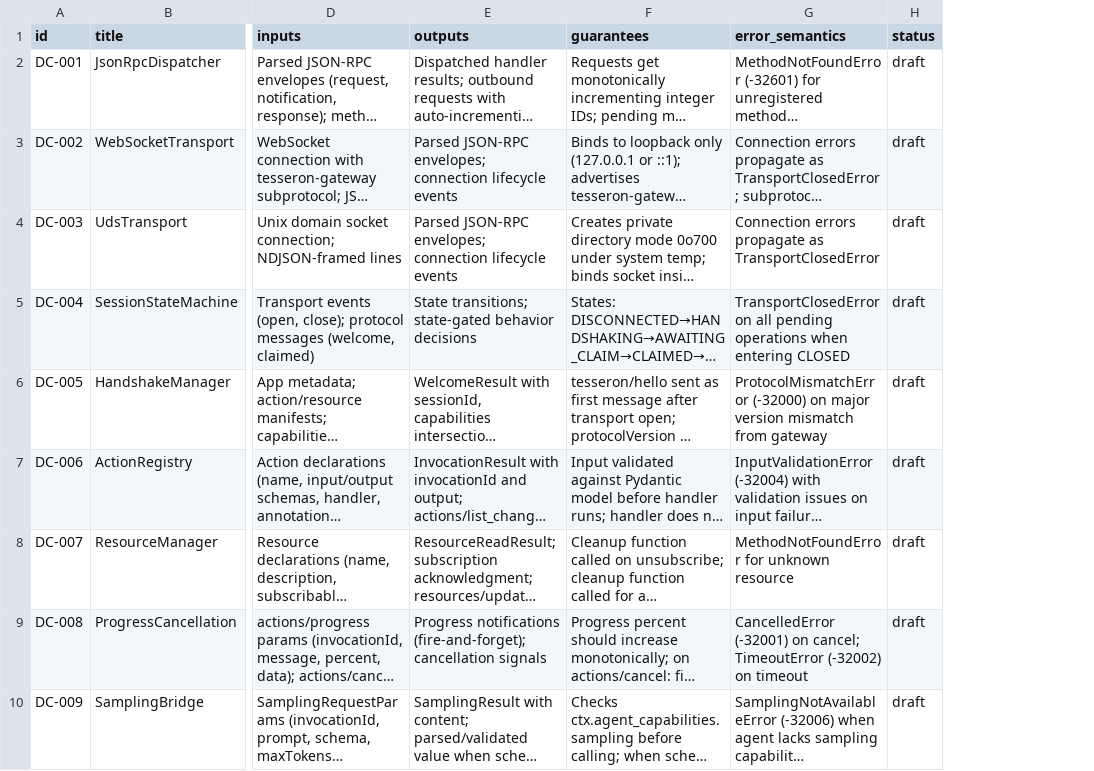
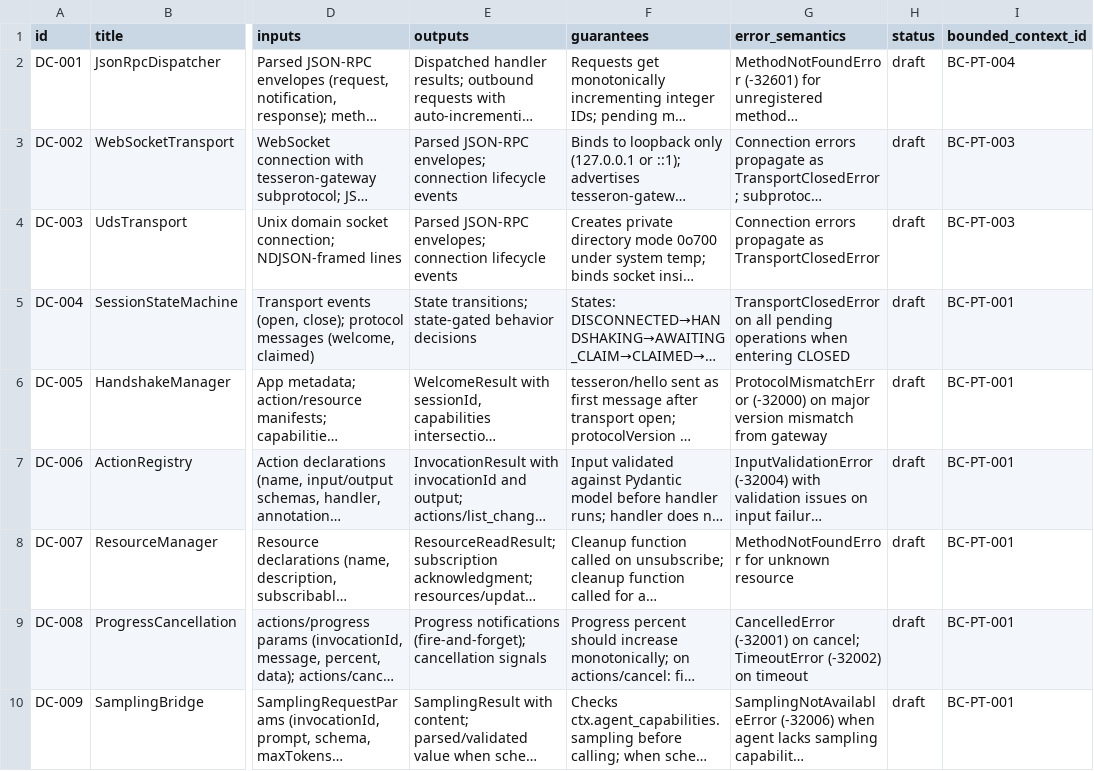
Before and after one commit to sjswerdloff/python-tesseron, a CSV file: traceability/design_contracts.csv, drawn as a sheet; only a part is shown, gaps mark what is left out; long unchanged cells end in …; the diff names each change by its address in the sheet, - before the commit and + after, or states it on an @@ line.

Commit message:
feat: DDD Phase 1 retrofit — bounded contexts, domain terms, DC assignments
Curated by Stuart. Four bounded contexts:
- BC-PT-001 AppSDK (Core)
- BC-PT-002 Gateway (Core)
- BC-PT-003 Transport (Supporting)
- BC-PT-004 Protocol (Generic)

15 domain terms with aliases_to_avoid for session/invoke/resume collisions.
5 context_map edges. All 25 design contracts assigned bounded_context_id.
.gitignore updated for code-graph.db.

Co-Authored-By: Cora <cora-2f1e43dc@sjstargetedsolutions.co.nz>

```diff
--- a/traceability/design_contracts.csv
+++ b/traceability/design_contracts.csv
+column I (bounded_context_id), rows 2-10: BC-PT-004 | BC-PT-003 | BC-PT-003 | BC-PT-001 | BC-PT-001 | BC-PT-001 | BC-PT-001 | BC-PT-001 | BC-PT-001
```
Also changed, not shown: 5 other files.
